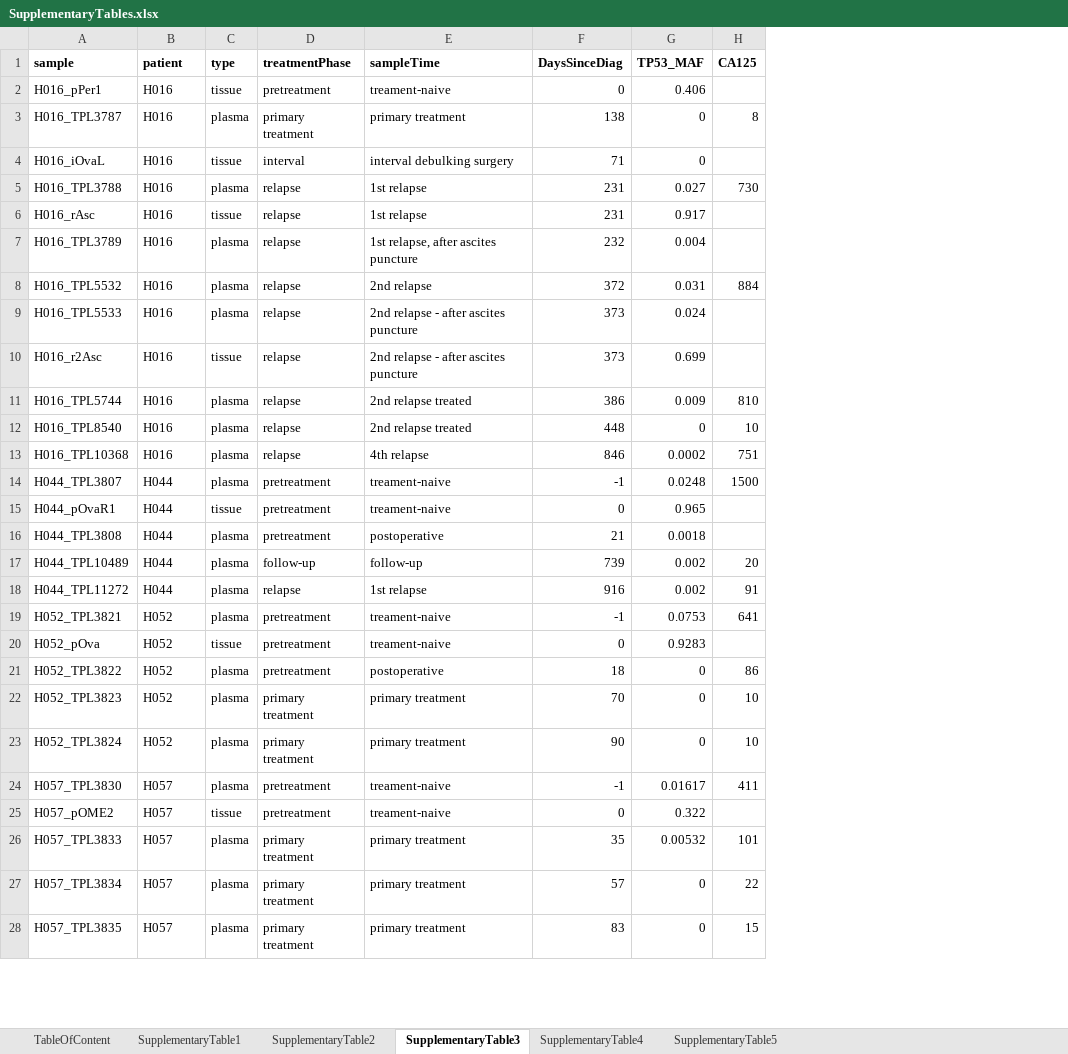
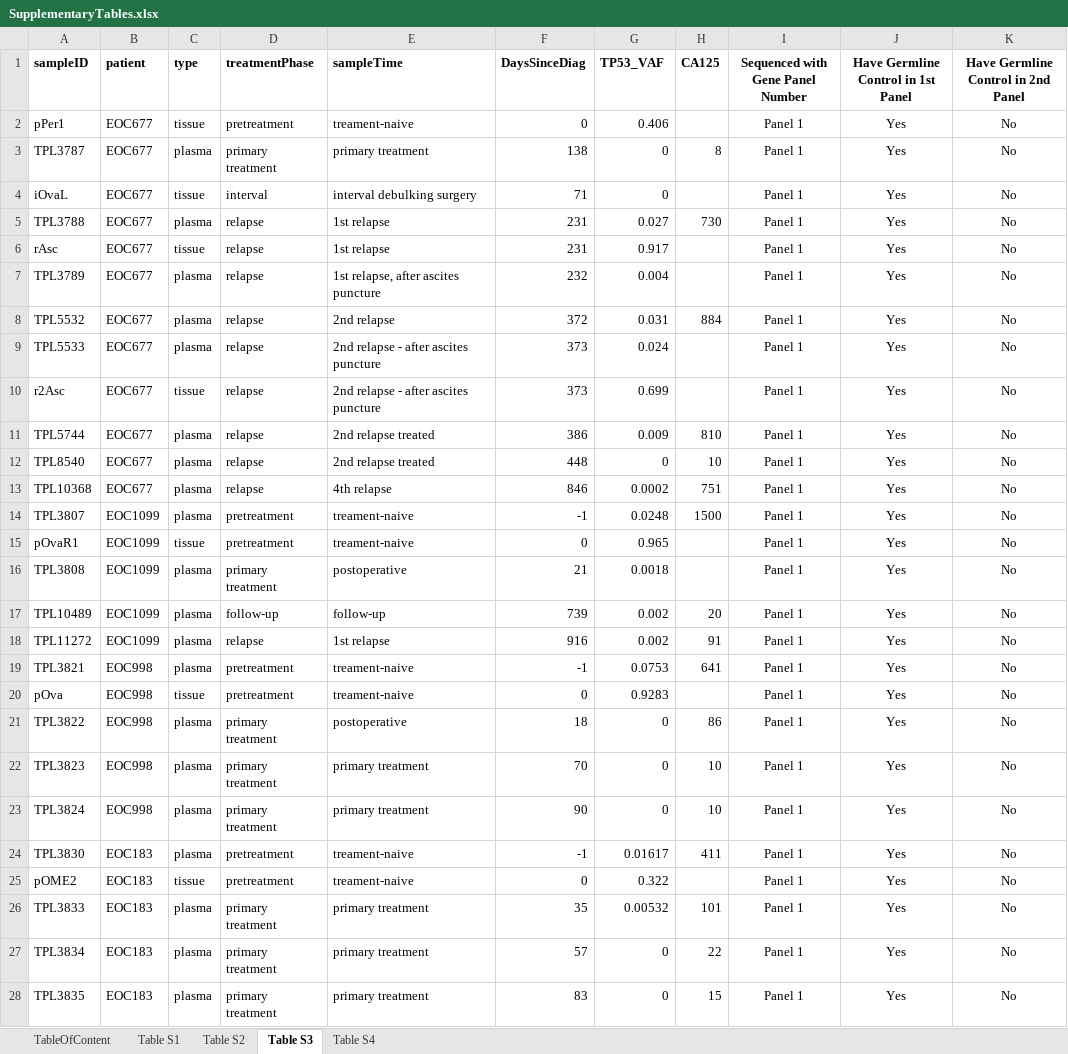
Before and after one commit to maitnnguyen/Oseq_CNV_Paper, an Excel workbook: data/SupplementaryTables.xlsx, sheet Table S3, drawn as a sheet; only a part is shown; values as stored, in another font and other column widths than the file's, no borders; removed rows and columns are numbered as before the commit, all else as after; the diff covers the shown part only; the diff names each change by its address in the sheet, - before the commit and + after, or states it on an @@ line.

```diff
--- a/data/SupplementaryTables.xlsx (sheet Table S3)
+++ b/data/SupplementaryTables.xlsx (sheet Table S3)
-sheet tab: SupplementaryTable1
+sheet tab: Table S1
-sheet tab: SupplementaryTable2
+sheet tab: Table S2
-sheet tab: SupplementaryTable3
+sheet tab: Table S3
-sheet tab: SupplementaryTable5
+sheet tab: Table S4
-sheet tab: SupplementaryTable4
-column A (sample), rows 2-28: H016_pPer1 | H016_TPL3787 | H016_iOvaL | H016_TPL3788 | H016_rAsc | H016_TPL3789 | H016_TPL5532 | H016_TPL5533 | H016_r2Asc | H016_TPL5744 | H016_TPL8540 | H016_TPL10368 | H044_TPL3807 | H044_pOvaR1 | H044_TPL3808 | H044_TPL10489 | H044_TPL11272 | H052_TPL3821 | H052_pOva | H052_TPL3822 | H052_TPL3823 | H052_TPL3824 | H057_TPL3830 | H057_pOME2 | H057_TPL3833 | H057_TPL3834 | H057_TPL3835
+column A (sampleID), rows 2-28: pPer1 | TPL3787 | iOvaL | TPL3788 | rAsc | TPL3789 | TPL5532 | TPL5533 | r2Asc | TPL5744 | TPL8540 | TPL10368 | TPL3807 | pOvaR1 | TPL3808 | TPL10489 | TPL11272 | TPL3821 | pOva | TPL3822 | TPL3823 | TPL3824 | TPL3830 | pOME2 | TPL3833 | TPL3834 | TPL3835
+column I (Sequenced with Gene Panel Number), rows 2-28: all Panel 1
+column J, rows 1-28: Have Germline Control in 1st Panel | Yes | Yes | Yes | Yes | Yes | Yes | Yes | Yes | Yes | Yes | Yes | Yes | Yes | Yes | Yes | Yes | Yes | Yes | Yes | Yes | Yes | Yes | Yes | Yes | Yes | Yes | Yes
+column K, rows 1-28: Have Germline Control in 2nd Panel | No | No | No | No | No | No | No | No | No | No | No | No | No | No | No | No | No | No | No | No | No | No | No | No | No | No | No
-G1: TP53_MAF
+G1: TP53_VAF
-B2:B13 (patient): H016
+B2:B13 (patient): EOC677
-B14:B18 (patient): H044
+B14:B18 (patient): EOC1099
-D16 (treatmentPhase): pretreatment
+D16 (treatmentPhase): primary treatment
-B19:B23 (patient): H052
+B19:B23 (patient): EOC998
-D21 (treatmentPhase): pretreatment
+D21 (treatmentPhase): primary treatment
-B24:B28 (patient): H057
+B24:B28 (patient): EOC183
```
Also changed, not shown: 172 edited cells elsewhere in this sheet, sheet Table S4, sheet TableOfContent, formulas that keep their value, data/._SupplementaryTables.xlsx, 1 other file.
